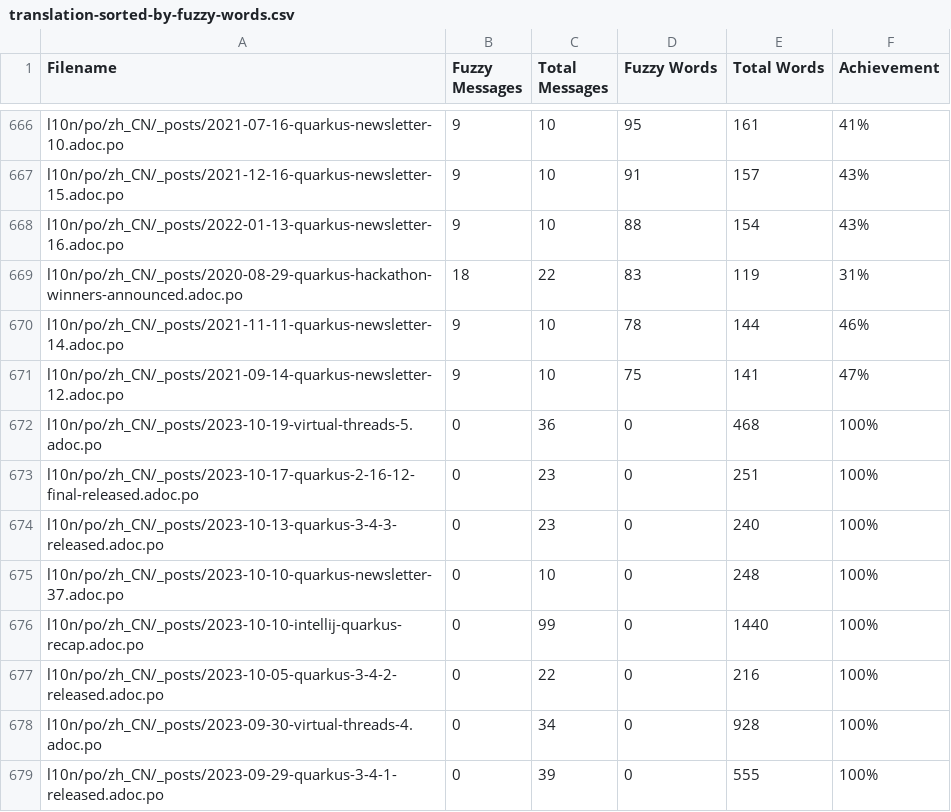
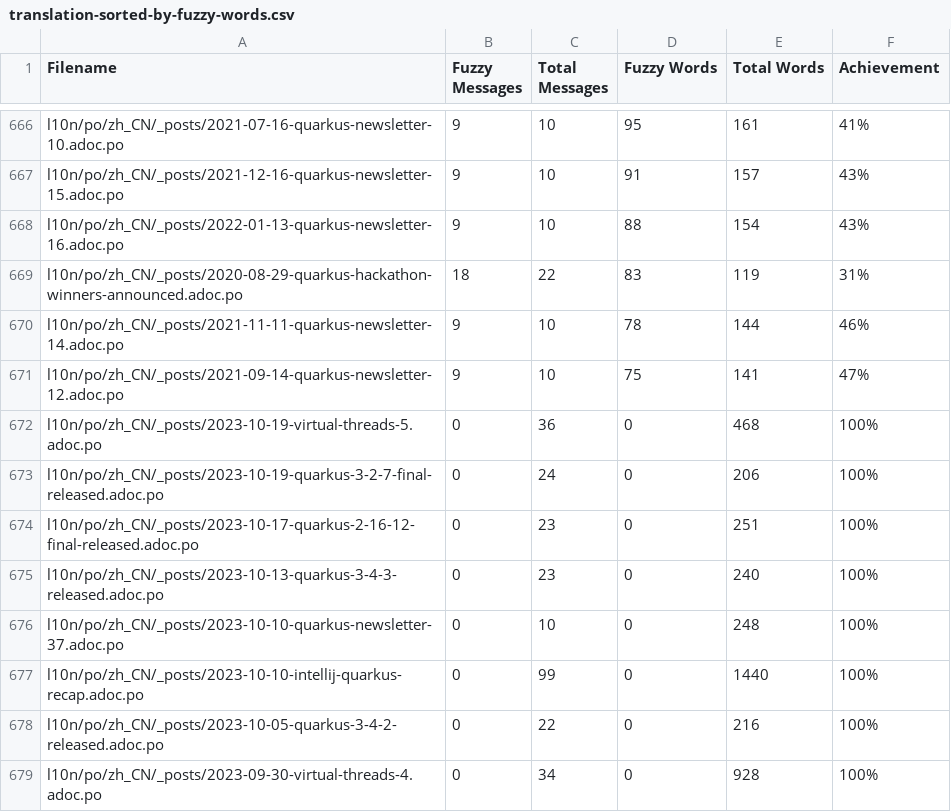
Before and after one commit to quarkusio/cn.quarkus.io, a CSV file: l10n/stats/translation-sorted-by-fuzzy-words.csv, drawn as a sheet; only a part is shown, gaps mark what is left out; the shorter side is filled out with more unchanged rows.

Commit message:
Update translation stats

```diff
--- a/l10n/stats/translation-sorted-by-fuzzy-words.csv
+++ b/l10n/stats/translation-sorted-by-fuzzy-words.csv
@@ -672,2 +672,3 @@ l10n/po/zh_CN/_posts/2021-09-14-quarkus-newsletter-12.adoc.po,9,10,75,141,47%
 l10n/po/zh_CN/_posts/2023-10-19-virtual-threads-5.adoc.po,0,36,0,468,100%
+l10n/po/zh_CN/_posts/2023-10-19-quarkus-3-2-7-final-released.adoc.po,0,24,0,206,100%
 l10n/po/zh_CN/_posts/2023-10-17-quarkus-2-16-12-final-released.adoc.po,0,23,0,251,100%
```
Also changed, not shown: l10n/stats/translation.csv.
